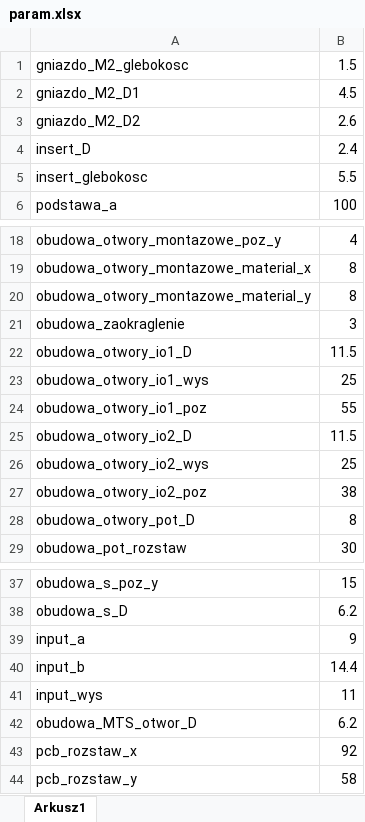
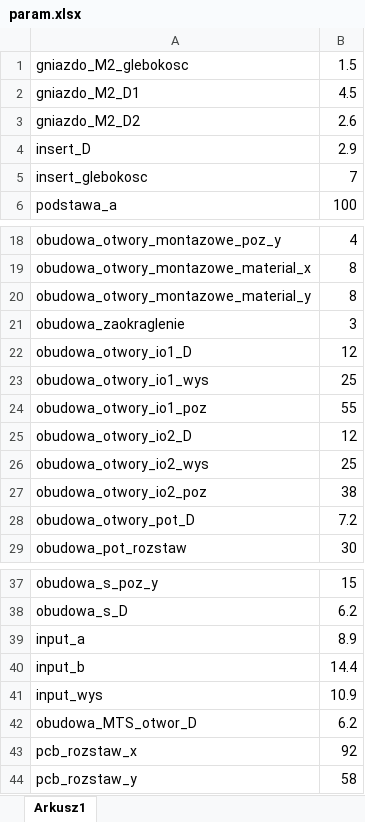
Before and after one commit to Quee0/SimpleOverdriveGuitarEffect, an Excel workbook: model/param.xlsx, sheet Arkusz1, drawn as a sheet; only a part is shown, gaps mark what is left out; values as stored, in another font and other column widths than the file's, no borders; the diff covers the shown part only; the diff names each change by its address in the sheet, - before the commit and + after, or states it on an @@ line.

```diff
--- a/model/param.xlsx (sheet Arkusz1)
+++ b/model/param.xlsx (sheet Arkusz1)
-B4: 2.4
+B4: 2.9
-B5: 5.5
+B5: 7
-B22: 11.5
+B22: 12
-B25: 11.5
+B25: 12
-B28: 8
+B28: 7.2
-B39: 9
+B39: 8.9
-B41: 11
+B41: 10.9
```
Also changed, not shown: 23 added rows and 2 edited cells elsewhere in this sheet, 11 other files.
